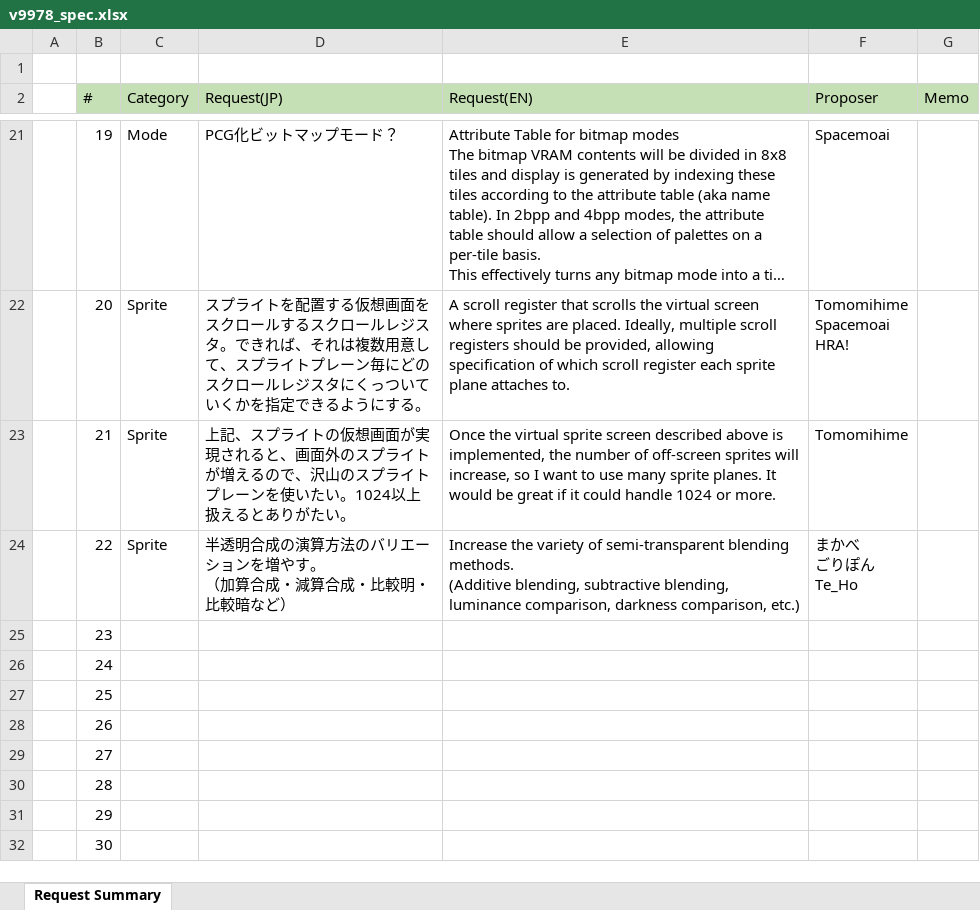
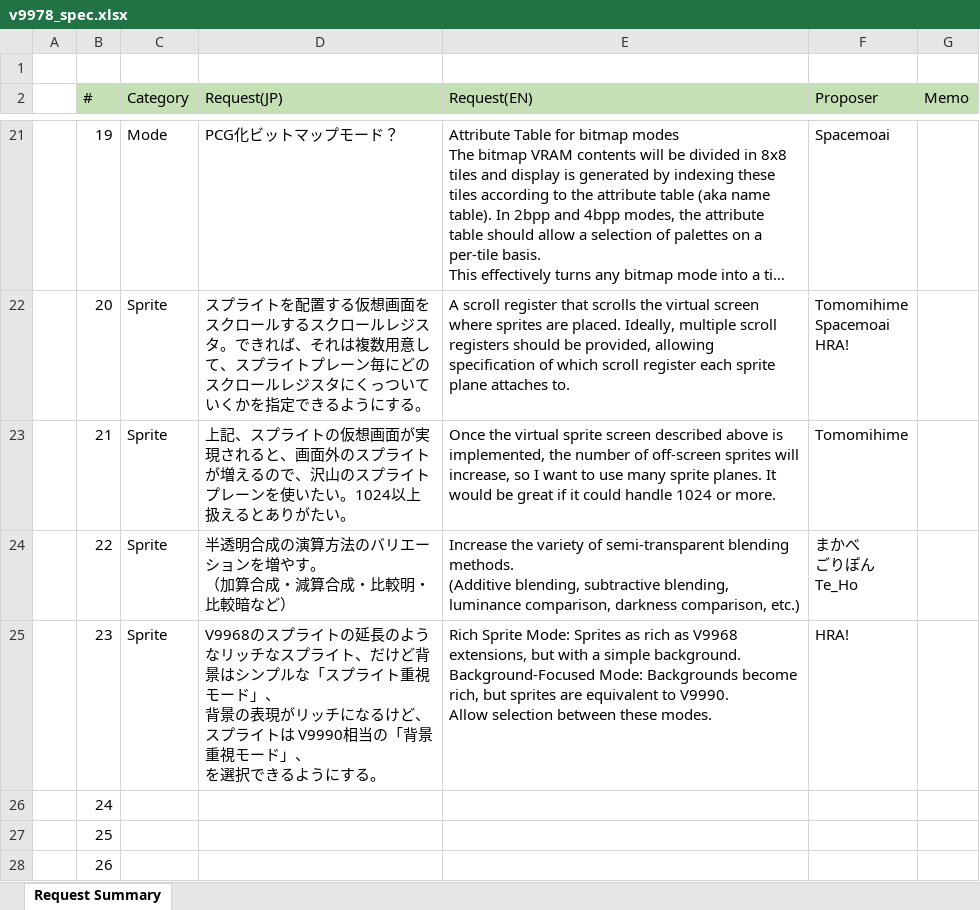
Before and after one commit to hra1129/TangCartMSX, an Excel workbook: DOC/v9978/v9978_spec.xlsx, sheet Request Summary, drawn as a sheet; only a part is shown, gaps mark what is left out; the shorter side is filled out with more unchanged rows; long unchanged cells end in …; values as stored, in another font and other column widths than the file's, no borders; ↵ is a line break in a cell; the diff names each change by its address in the sheet, - before the commit and + after, or states it on an @@ line.

```diff
--- a/DOC/v9978/v9978_spec.xlsx (sheet Request Summary)
+++ b/DOC/v9978/v9978_spec.xlsx (sheet Request Summary)
-C25 (Category): (empty)
+C25 (Category): Sprite
-D25 (Request(JP)): (empty)
+D25 (Request(JP)): V9968のスプライトの延長のようなリッチなスプライト、だけど背景はシンプルな「スプライト重視モード」、 ↵ 背景の表現がリッチになるけど、スプライトは V9990相当の「背景重視モード」、 ↵ を選択できるようにする。
-E25 (Request(EN)): (empty)
+E25 (Request(EN)): Rich Sprite Mode: Sprites as rich as V9968 extensions, but with a simple background. ↵ Background-Focused Mode: Backgrounds become rich, but sprites are equivalent to V9990. ↵ Allow selection between these modes.
-F25 (Proposer): (empty)
+F25 (Proposer): HRA!
```
Also changed, not shown: 1 other file.
